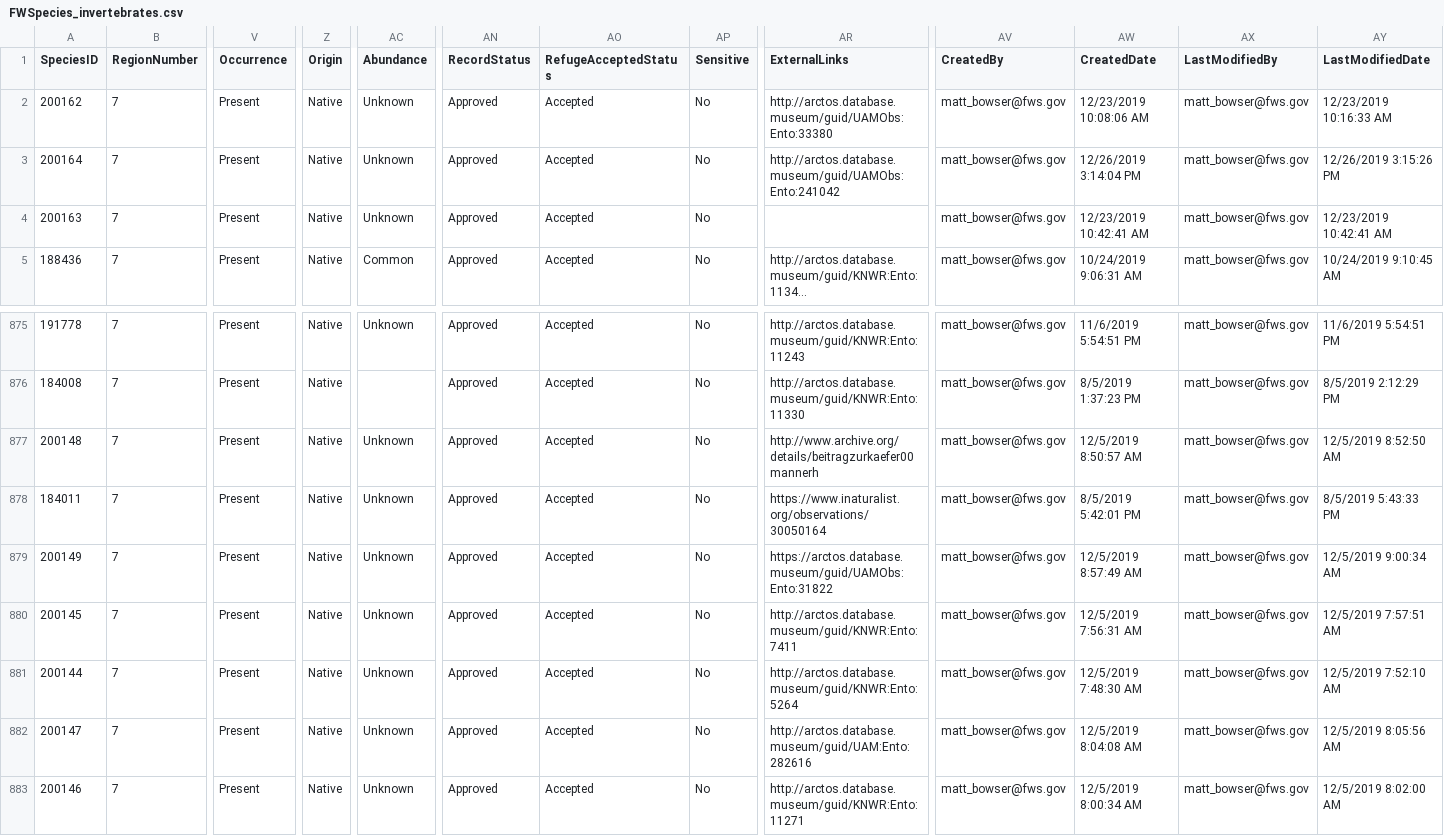
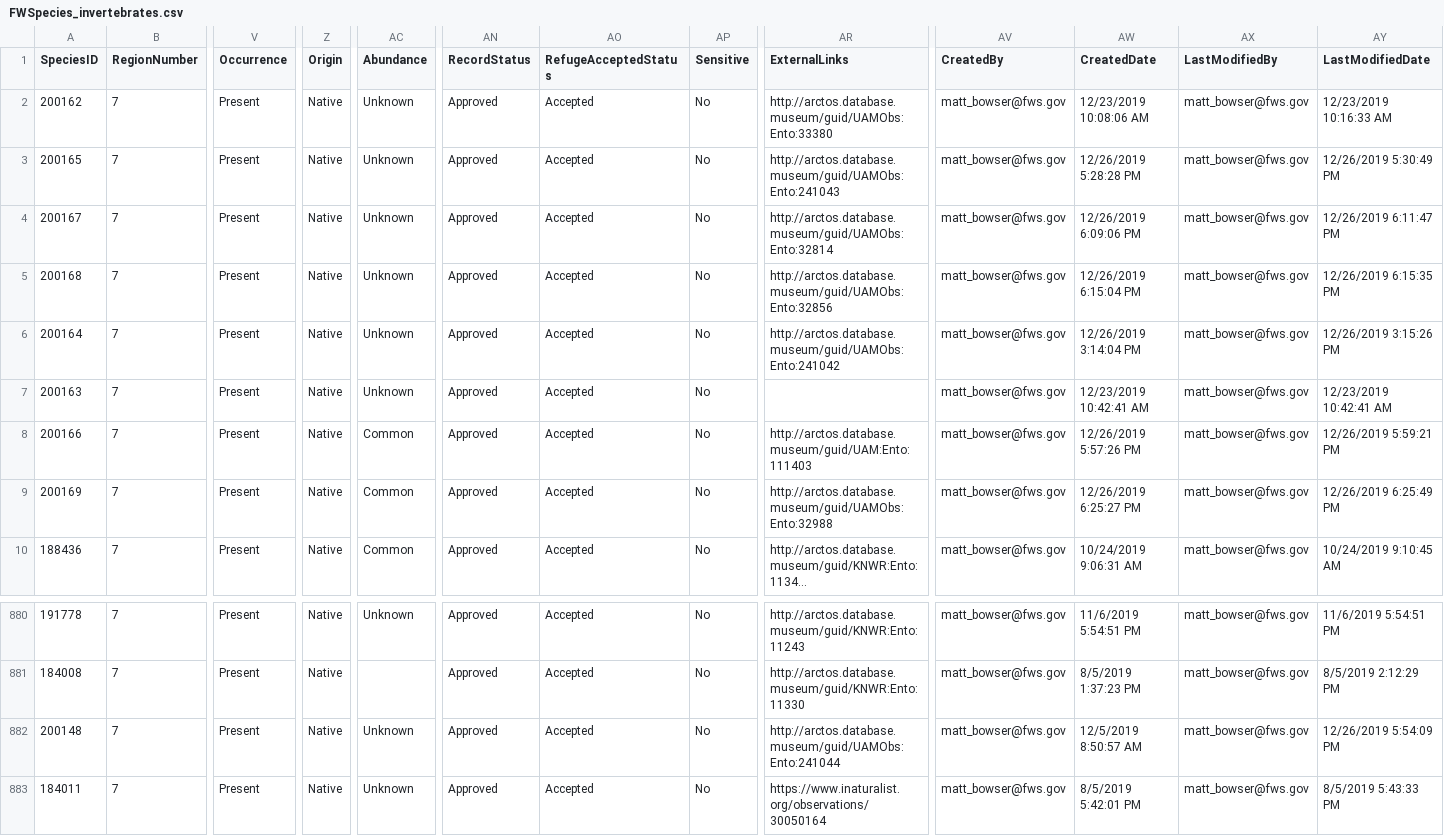
Before and after one commit to Kenai-NWR-bio/KenaiNWRspecies, a CSV file: data/FWSpecies/FWSpecies_invertebrates.csv, drawn as a sheet; only a part is shown, gaps mark what is left out; the shorter side is filled out with more unchanged rows; long unchanged cells end in …; addresses are those after the commit; rows hold the shown columns only; the diff names each change by its address in the sheet, - before the commit and + after, or states it on an @@ line.

Commit message:
Move species to FWSpecies
Move onto FWSpecies:
-Dryocoetes affaber
-Dryocoetes autographus
-Ips perturbatus
-Phratora hudsonia
-Sericoda bogemannii

```diff
--- a/data/FWSpecies/FWSpecies_invertebrates.csv
+++ b/data/FWSpecies/FWSpecies_invertebrates.csv
+row 3: 200165 | 7 | Present | Native | Unknown | Approved | Accepted | No | http://arctos.database.museum/guid/UAMObs:Ento:241043 | matt_bowser@fws.gov | 12/26/2019 5:28:28 PM | matt_bowser@fws.gov | 12/26/2019 5:30:49 PM
+row 4: 200167 | 7 | Present | Native | Unknown | Approved | Accepted | No | http://arctos.database.museum/guid/UAMObs:Ento:32814 | matt_bowser@fws.gov | 12/26/2019 6:09:06 PM | matt_bowser@fws.gov | 12/26/2019 6:11:47 PM
+row 5: 200168 | 7 | Present | Native | Unknown | Approved | Accepted | No | http://arctos.database.museum/guid/UAMObs:Ento:32856 | matt_bowser@fws.gov | 12/26/2019 6:15:04 PM | matt_bowser@fws.gov | 12/26/2019 6:15:35 PM
+row 8: 200166 | 7 | Present | Native | Common | Approved | Accepted | No | http://arctos.database.museum/guid/UAM:Ento:111403 | matt_bowser@fws.gov | 12/26/2019 5:57:26 PM | matt_bowser@fws.gov | 12/26/2019 5:59:21 PM
+row 9: 200169 | 7 | Present | Native | Common | Approved | Accepted | No | http://arctos.database.museum/guid/UAMObs:Ento:32988 | matt_bowser@fws.gov | 12/26/2019 6:25:27 PM | matt_bowser@fws.gov | 12/26/2019 6:25:49 PM
-AR882 (ExternalLinks): http://www.archive.org/details/beitragzurkaefer00mannerh
+AR882 (ExternalLinks): http://arctos.database.museum/guid/UAMObs:Ento:241044
-AY882 (LastModifiedDate): 12/5/2019 8:52:50 AM
+AY882 (LastModifiedDate): 12/26/2019 5:54:09 PM
```
Also changed, not shown: data/non_FWSpecies_records.csv, 3 other files.
